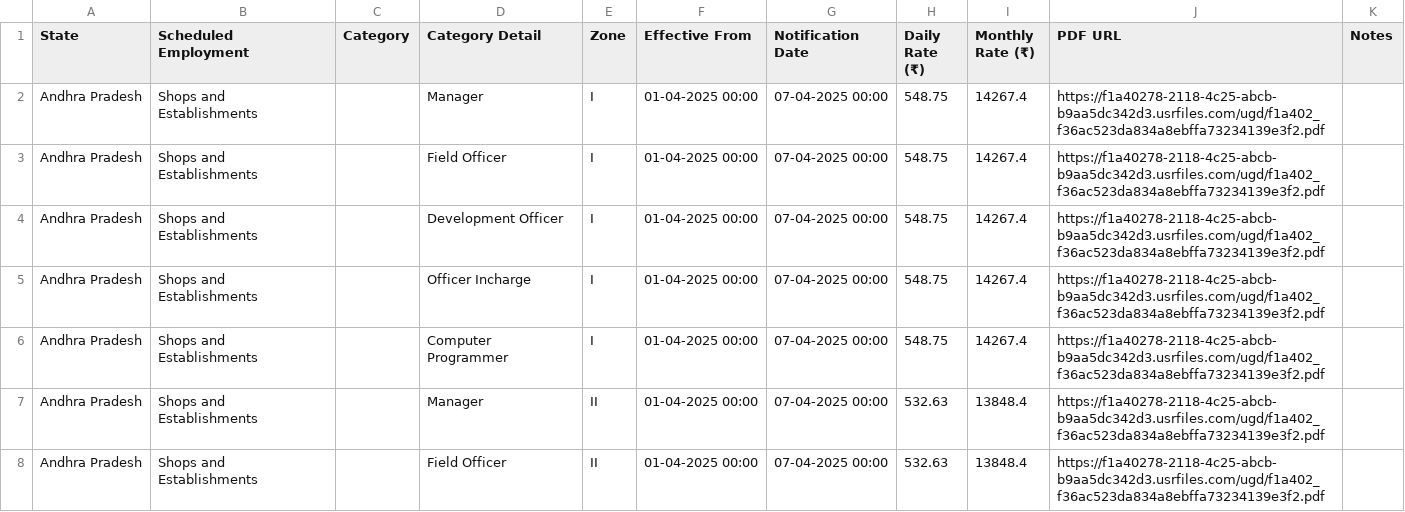
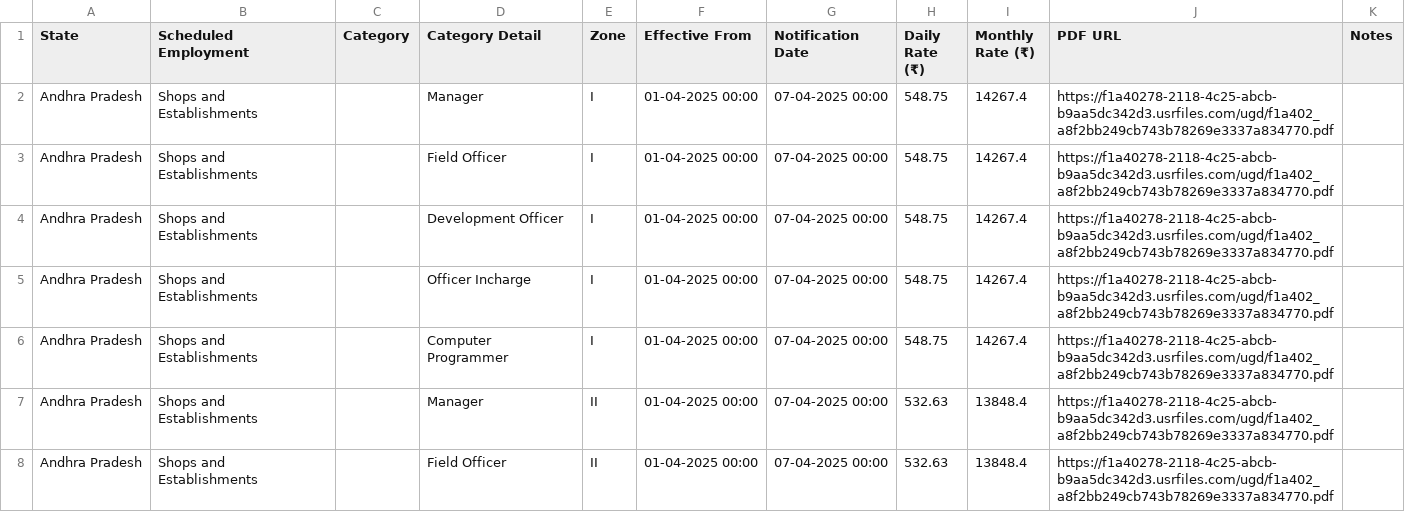
Before and after one commit to peopleandlaws/minimum-wages-india, a CSV file: wages_andhra-pradesh.csv, drawn as a sheet; only a part is shown; the diff covers the shown part only.

```diff
--- a/wages_andhra-pradesh.csv
+++ b/wages_andhra-pradesh.csv
@@ -1,8 +1,8 @@
 State,Scheduled Employment,Category,Category Detail,Zone,Effective From,Notification Date,Daily Rate (₹),Monthly Rate (₹),PDF URL,Notes
-Andhra Pradesh,Shops and Establishments,,Manager,I,01-04-2025 00:00,07-04-2025 00:00,548.75,14267.4,https://f1a40278-2118-4c25-abcb-b9aa5dc342d3.usrfiles.com/ugd/f1a402_f36ac523da834a8ebffa73234139e3f2.pdf,
-Andhra Pradesh,Shops and Establishments,,Field Officer,I,01-04-2025 00:00,07-04-2025 00:00,548.75,14267.4,https://f1a40278-2118-4c25-abcb-b9aa5dc342d3.usrfiles.com/ugd/f1a402_f36ac523da834a8ebffa73234139e3f2.pdf,
-Andhra Pradesh,Shops and Establishments,,Development Officer,I,01-04-2025 00:00,07-04-2025 00:00,548.75,14267.4,https://f1a40278-2118-4c25-abcb-b9aa5dc342d3.usrfiles.com/ugd/f1a402_f36ac523da834a8ebffa73234139e3f2.pdf,
-Andhra Pradesh,Shops and Establishments,,Officer Incharge,I,01-04-2025 00:00,07-04-2025 00:00,548.75,14267.4,https://f1a40278-2118-4c25-abcb-b9aa5dc342d3.usrfiles.com/ugd/f1a402_f36ac523da834a8ebffa73234139e3f2.pdf,
-Andhra Pradesh,Shops and Establishments,,Computer Programmer,I,01-04-2025 00:00,07-04-2025 00:00,548.75,14267.4,https://f1a40278-2118-4c25-abcb-b9aa5dc342d3.usrfiles.com/ugd/f1a402_f36ac523da834a8ebffa73234139e3f2.pdf,
-Andhra Pradesh,Shops and Establishments,,Manager,II,01-04-2025 00:00,07-04-2025 00:00,532.63,13848.4,https://f1a40278-2118-4c25-abcb-b9aa5dc342d3.usrfiles.com/ugd/f1a402_f36ac523da834a8ebffa73234139e3f2.pdf,
-Andhra Pradesh,Shops and Establishments,,Field Officer,II,01-04-2025 00:00,07-04-2025 00:00,532.63,13848.4,https://f1a40278-2118-4c25-abcb-b9aa5dc342d3.usrfiles.com/ugd/f1a402_f36ac523da834a8ebffa73234139e3f2.pdf,
+Andhra Pradesh,Shops and Establishments,,Manager,I,01-04-2025 00:00,07-04-2025 00:00,548.75,14267.4,https://f1a40278-2118-4c25-abcb-b9aa5dc342d3.usrfiles.com/ugd/f1a402_a8f2bb249cb743b78269e3337a834770.pdf,
+Andhra Pradesh,Shops and Establishments,,Field Officer,I,01-04-2025 00:00,07-04-2025 00:00,548.75,14267.4,https://f1a40278-2118-4c25-abcb-b9aa5dc342d3.usrfiles.com/ugd/f1a402_a8f2bb249cb743b78269e3337a834770.pdf,
+Andhra Pradesh,Shops and Establishments,,Development Officer,I,01-04-2025 00:00,07-04-2025 00:00,548.75,14267.4,https://f1a40278-2118-4c25-abcb-b9aa5dc342d3.usrfiles.com/ugd/f1a402_a8f2bb249cb743b78269e3337a834770.pdf,
+Andhra Pradesh,Shops and Establishments,,Officer Incharge,I,01-04-2025 00:00,07-04-2025 00:00,548.75,14267.4,https://f1a40278-2118-4c25-abcb-b9aa5dc342d3.usrfiles.com/ugd/f1a402_a8f2bb249cb743b78269e3337a834770.pdf,
+Andhra Pradesh,Shops and Establishments,,Computer Programmer,I,01-04-2025 00:00,07-04-2025 00:00,548.75,14267.4,https://f1a40278-2118-4c25-abcb-b9aa5dc342d3.usrfiles.com/ugd/f1a402_a8f2bb249cb743b78269e3337a834770.pdf,
+Andhra Pradesh,Shops and Establishments,,Manager,II,01-04-2025 00:00,07-04-2025 00:00,532.63,13848.4,https://f1a40278-2118-4c25-abcb-b9aa5dc342d3.usrfiles.com/ugd/f1a402_a8f2bb249cb743b78269e3337a834770.pdf,
+Andhra Pradesh,Shops and Establishments,,Field Officer,II,01-04-2025 00:00,07-04-2025 00:00,532.63,13848.4,https://f1a40278-2118-4c25-abcb-b9aa5dc342d3.usrfiles.com/ugd/f1a402_a8f2bb249cb743b78269e3337a834770.pdf,
```
Also changed, not shown: 101 edited cells elsewhere in this file, wages_chattisgarh.csv, wages_haryana.csv, 6 other files.
